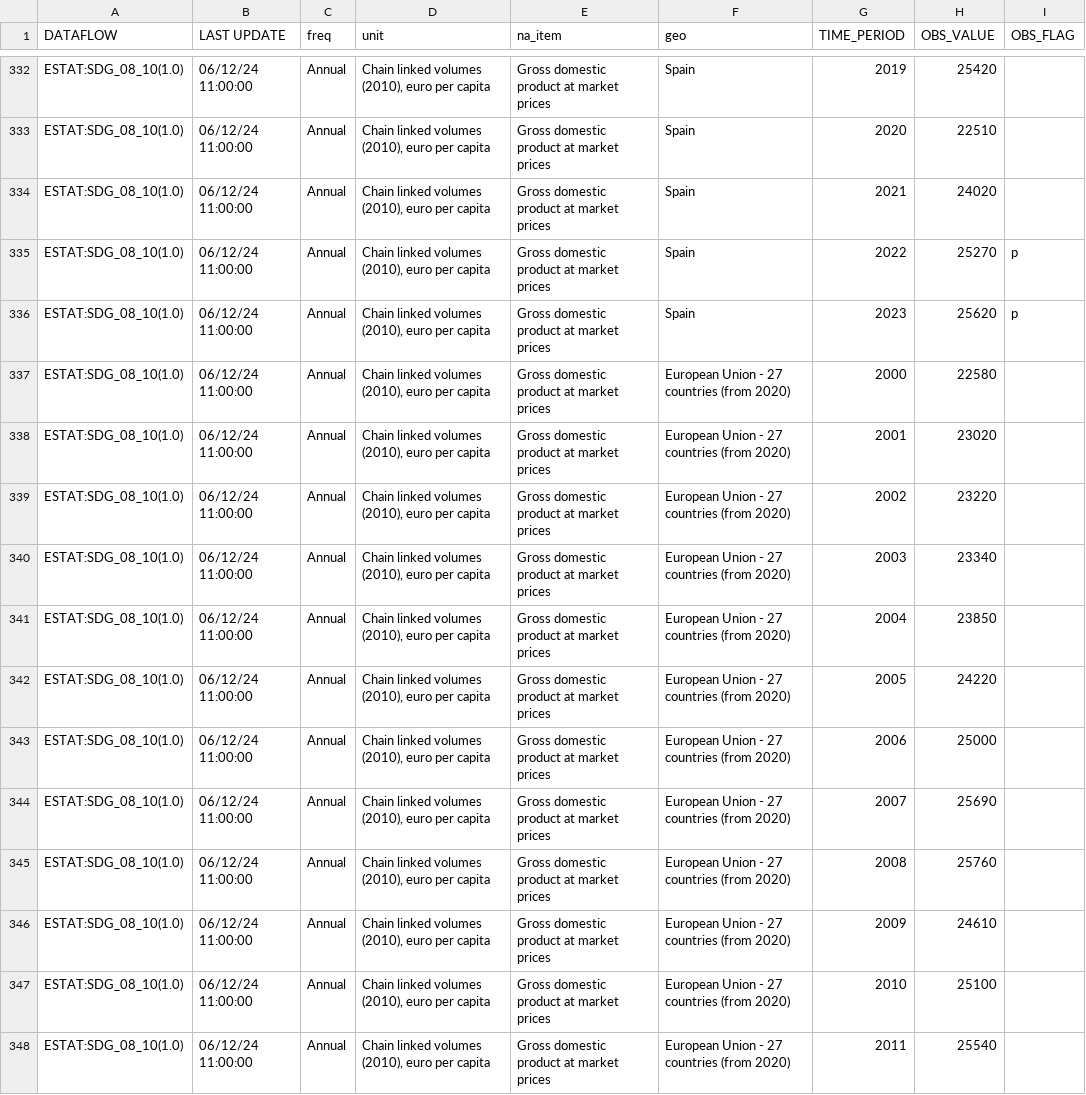
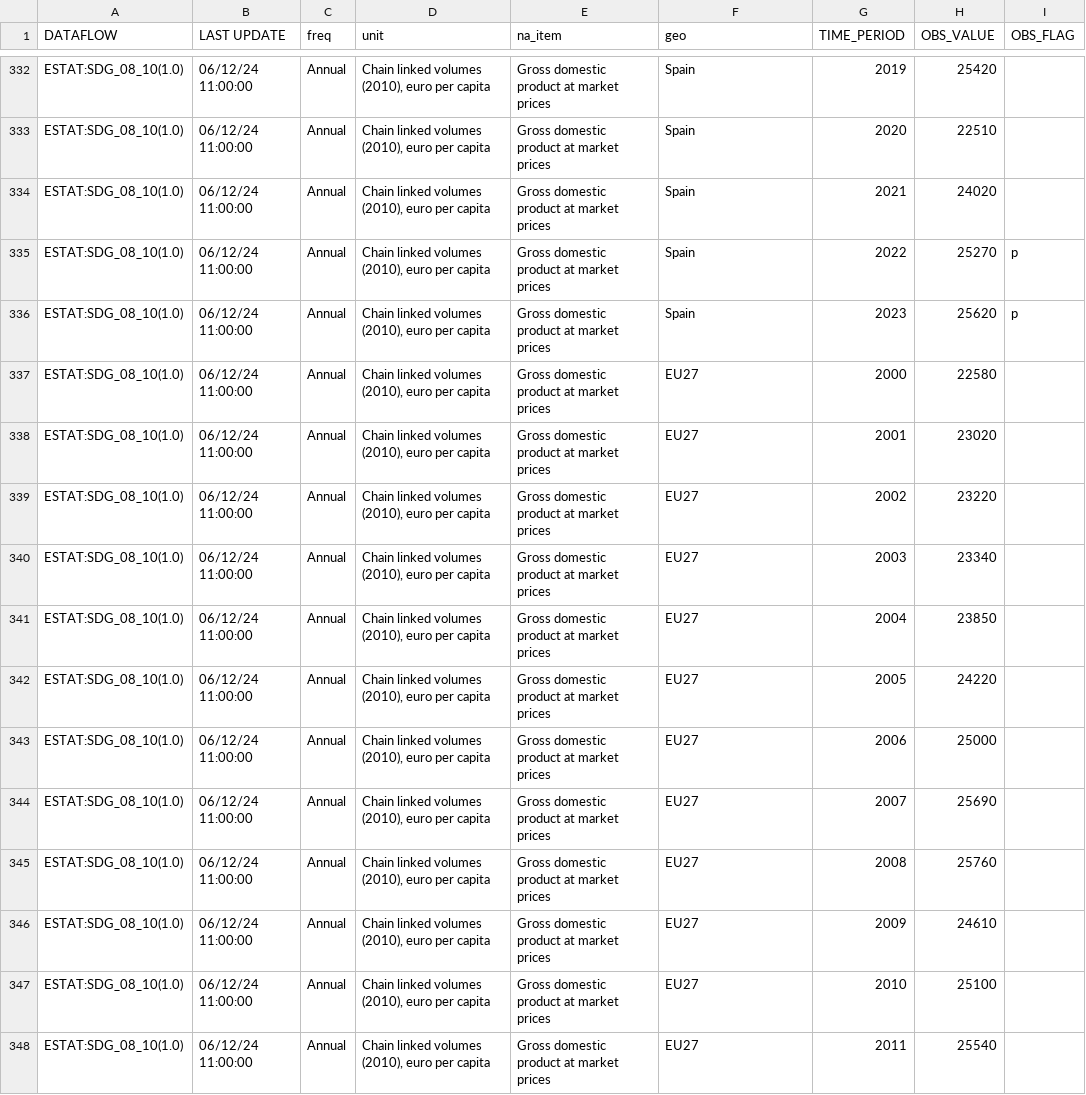
Before and after one commit to Nautman/data-viz-project, a CSV file: src/data/GDPs.csv, drawn as a sheet; only a part is shown, gaps mark what is left out; the diff covers the shown part only.

```diff
--- a/src/data/GDPs.csv
+++ b/src/data/GDPs.csv
@@ -336,13 +336,13 @@ ESTAT:SDG_08_10(1.0),06/12/24 11:00:00,Annual,"Chain linked volumes (2010), euro
 ESTAT:SDG_08_10(1.0),06/12/24 11:00:00,Annual,"Chain linked volumes (2010), euro per capita",Gross domestic product at market prices,Spain,2023,25620,p
-ESTAT:SDG_08_10(1.0),06/12/24 11:00:00,Annual,"Chain linked volumes (2010), euro per capita",Gross domestic product at market prices,European Union - 27 countries (from 2020),2000,22580,
-ESTAT:SDG_08_10(1.0),06/12/24 11:00:00,Annual,"Chain linked volumes (2010), euro per capita",Gross domestic product at market prices,European Union - 27 countries (from 2020),2001,23020,
-ESTAT:SDG_08_10(1.0),06/12/24 11:00:00,Annual,"Chain linked volumes (2010), euro per capita",Gross domestic product at market prices,European Union - 27 countries (from 2020),2002,23220,
-ESTAT:SDG_08_10(1.0),06/12/24 11:00:00,Annual,"Chain linked volumes (2010), euro per capita",Gross domestic product at market prices,European Union - 27 countries (from 2020),2003,23340,
-ESTAT:SDG_08_10(1.0),06/12/24 11:00:00,Annual,"Chain linked volumes (2010), euro per capita",Gross domestic product at market prices,European Union - 27 countries (from 2020),2004,23850,
-ESTAT:SDG_08_10(1.0),06/12/24 11:00:00,Annual,"Chain linked volumes (2010), euro per capita",Gross domestic product at market prices,European Union - 27 countries (from 2020),2005,24220,
-ESTAT:SDG_08_10(1.0),06/12/24 11:00:00,Annual,"Chain linked volumes (2010), euro per capita",Gross domestic product at market prices,European Union - 27 countries (from 2020),2006,25000,
-ESTAT:SDG_08_10(1.0),06/12/24 11:00:00,Annual,"Chain linked volumes (2010), euro per capita",Gross domestic product at market prices,European Union - 27 countries (from 2020),2007,25690,
-ESTAT:SDG_08_10(1.0),06/12/24 11:00:00,Annual,"Chain linked volumes (2010), euro per capita",Gross domestic product at market prices,European Union - 27 countries (from 2020),2008,25760,
-ESTAT:SDG_08_10(1.0),06/12/24 11:00:00,Annual,"Chain linked volumes (2010), euro per capita",Gross domestic product at market prices,European Union - 27 countries (from 2020),2009,24610,
-ESTAT:SDG_08_10(1.0),06/12/24 11:00:00,Annual,"Chain linked volumes (2010), euro per capita",Gross domestic product at market prices,European Union - 27 countries (from 2020),2010,25100,
-ESTAT:SDG_08_10(1.0),06/12/24 11:00:00,Annual,"Chain linked volumes (2010), euro per capita",Gross domestic product at market prices,European Union - 27 countries (from 2020),2011,25540,
+ESTAT:SDG_08_10(1.0),06/12/24 11:00:00,Annual,"Chain linked volumes (2010), euro per capita",Gross domestic product at market prices,EU27,2000,22580,
+ESTAT:SDG_08_10(1.0),06/12/24 11:00:00,Annual,"Chain linked volumes (2010), euro per capita",Gross domestic product at market prices,EU27,2001,23020,
+ESTAT:SDG_08_10(1.0),06/12/24 11:00:00,Annual,"Chain linked volumes (2010), euro per capita",Gross domestic product at market prices,EU27,2002,23220,
+ESTAT:SDG_08_10(1.0),06/12/24 11:00:00,Annual,"Chain linked volumes (2010), euro per capita",Gross domestic product at market prices,EU27,2003,23340,
+ESTAT:SDG_08_10(1.0),06/12/24 11:00:00,Annual,"Chain linked volumes (2010), euro per capita",Gross domestic product at market prices,EU27,2004,23850,
+ESTAT:SDG_08_10(1.0),06/12/24 11:00:00,Annual,"Chain linked volumes (2010), euro per capita",Gross domestic product at market prices,EU27,2005,24220,
+ESTAT:SDG_08_10(1.0),06/12/24 11:00:00,Annual,"Chain linked volumes (2010), euro per capita",Gross domestic product at market prices,EU27,2006,25000,
+ESTAT:SDG_08_10(1.0),06/12/24 11:00:00,Annual,"Chain linked volumes (2010), euro per capita",Gross domestic product at market prices,EU27,2007,25690,
+ESTAT:SDG_08_10(1.0),06/12/24 11:00:00,Annual,"Chain linked volumes (2010), euro per capita",Gross domestic product at market prices,EU27,2008,25760,
+ESTAT:SDG_08_10(1.0),06/12/24 11:00:00,Annual,"Chain linked volumes (2010), euro per capita",Gross domestic product at market prices,EU27,2009,24610,
+ESTAT:SDG_08_10(1.0),06/12/24 11:00:00,Annual,"Chain linked volumes (2010), euro per capita",Gross domestic product at market prices,EU27,2010,25100,
+ESTAT:SDG_08_10(1.0),06/12/24 11:00:00,Annual,"Chain linked volumes (2010), euro per capita",Gross domestic product at market prices,EU27,2011,25540,
```
Also changed, not shown: 12 edited cells elsewhere in this file, src/data/EnergyPrices.csv, 5 other files.
